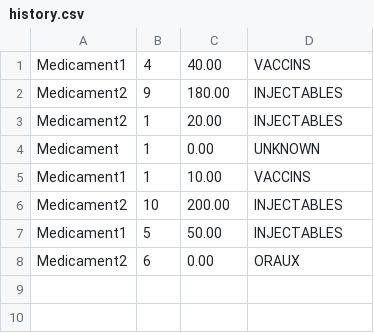
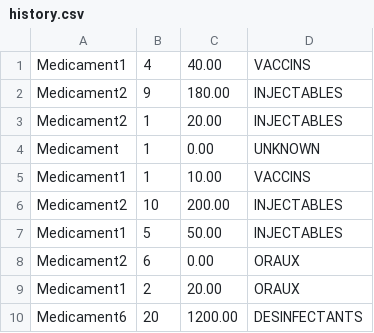
Before and after one commit to Nezgova/stock, a CSV file: information/history.csv, drawn as a sheet.

```diff
--- a/information/history.csv
+++ b/information/history.csv
@@ -8 +8,3 @@ Medicament1,5,50.00,INJECTABLES
 Medicament2,6,0.00,ORAUX
+Medicament1,2,20.00,ORAUX
+Medicament6,20,1200.00,DESINFECTANTS
```
Also changed, not shown: 4 other files.
